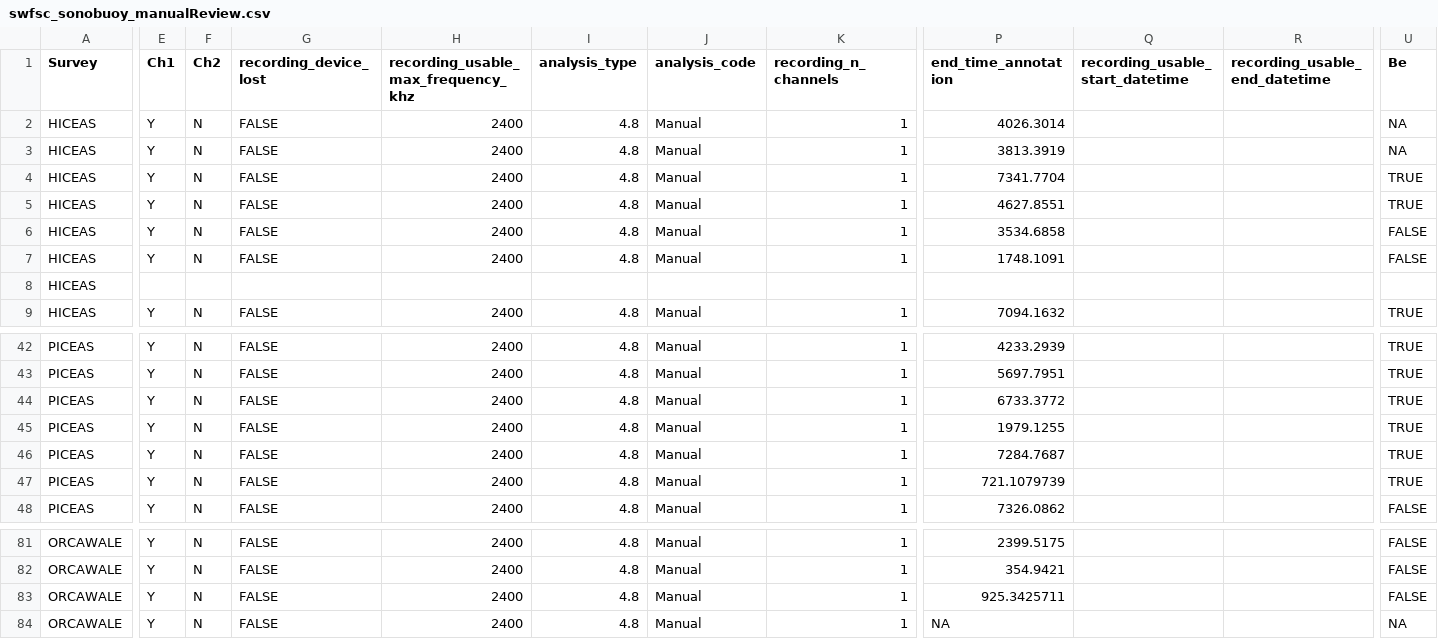
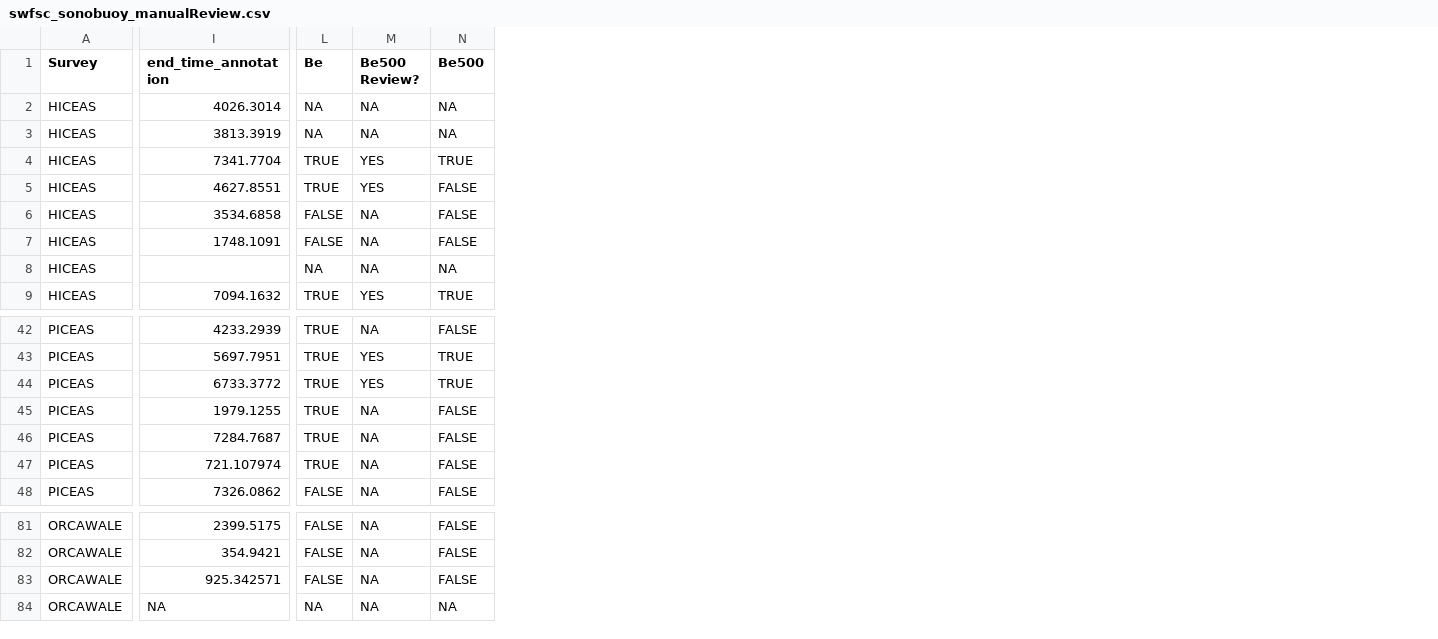
Before and after one commit to SAEL-SWFSC/SWFSC-PAM-Sonobuoys, a CSV file: data/swfsc_sonobuoy_manualReview.csv, drawn as a sheet; only a part is shown, gaps mark what is left out; removed rows and columns are numbered as before the commit, all else as after; the diff covers the shown part only; the diff names each change by its address in the sheet, - before the commit and + after, or states it on an @@ line.

```diff
--- a/data/swfsc_sonobuoy_manualReview.csv
+++ b/data/swfsc_sonobuoy_manualReview.csv
-column E (Ch1), rows 2-9: Y | Y | Y | Y | Y | Y |  | Y; rows 42-48: all Y; rows 81-84: all Y
-column F (Ch2), rows 2-9: N | N | N | N | N | N |  | N; rows 42-48: all N; rows 81-84: all N
-column G (recording_device_lost), rows 2-9: FALSE | FALSE | FALSE | FALSE | FALSE | FALSE |  | FALSE; rows 42-48: all FALSE; rows 81-84: all FALSE
-column H, rows 1-9: recording_usable_max_frequency_khz | 2400 | 2400 | 2400 | 2400 | 2400 | 2400 |  | 2400; rows 42-48: all 2400; rows 81-84: all 2400
-column I (analysis_type), rows 2-9: 4.8 | 4.8 | 4.8 | 4.8 | 4.8 | 4.8 |  | 4.8; rows 42-48: all 4.8; rows 81-84: all 4.8
-column J (analysis_code), rows 2-9: Manual | Manual | Manual | Manual | Manual | Manual |  | Manual; rows 42-48: all Manual; rows 81-84: all Manual
-column K (recording_n_channels), rows 2-9: 1 | 1 | 1 | 1 | 1 | 1 |  | 1; rows 42-48: all 1; rows 81-84: all 1
-column Q (recording_usable_start_datetime), empty
-column R (recording_usable_end_datetime), empty
+column M (Be500 Review?), rows 2-9: NA | NA | YES | YES | NA | NA | NA | YES; rows 42-48: NA | YES | YES | NA | NA | NA | NA; rows 81-84: all NA
+column N (Be500), rows 2-9: NA | NA | TRUE | FALSE | FALSE | FALSE | NA | TRUE; rows 42-48: FALSE | TRUE | TRUE | FALSE | FALSE | FALSE | FALSE; rows 81-84: FALSE | FALSE | FALSE | NA
-L8 (Be): (empty)
+L8 (Be): NA
-I47 (end_time_annotation): 721.1079739
+I47 (end_time_annotation): 721.107974
-I83 (end_time_annotation): 925.3425711
+I83 (end_time_annotation): 925.342571
```
Also changed, not shown: 3 edited cells elsewhere in this file, 4 other files.
